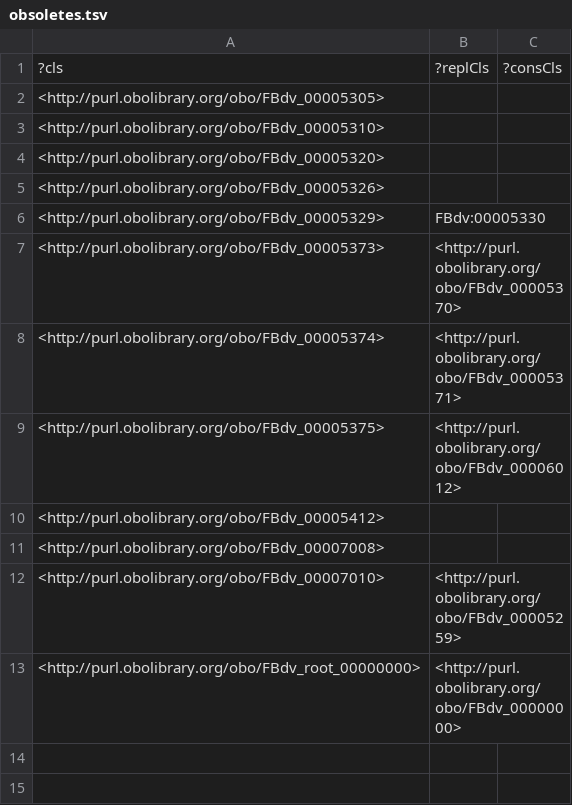
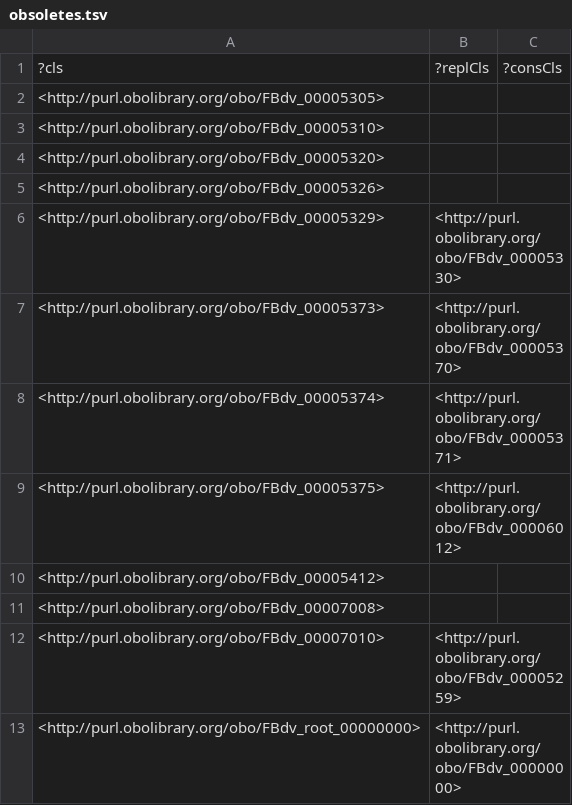
Before and after one commit to FlyBase/drosophila-developmental-ontology, a TSV file: src/ontology/reports/obsoletes.tsv, drawn as a sheet.

```diff
--- a/src/ontology/reports/obsoletes.tsv
+++ b/src/ontology/reports/obsoletes.tsv
@@ -5,3 +5,3 @@
 <http://purl.obolibrary.org/obo/FBdv_00005326>		
-<http://purl.obolibrary.org/obo/FBdv_00005329>	"FBdv:00005330"	
+<http://purl.obolibrary.org/obo/FBdv_00005329>	<http://purl.obolibrary.org/obo/FBdv_00005330>	
 <http://purl.obolibrary.org/obo/FBdv_00005373>	<http://purl.obolibrary.org/obo/FBdv_00005370>	
```
Also changed, not shown: src/ontology/reports/basic-report.tsv, src/ontology/reports/edges.tsv, 7 other files.
